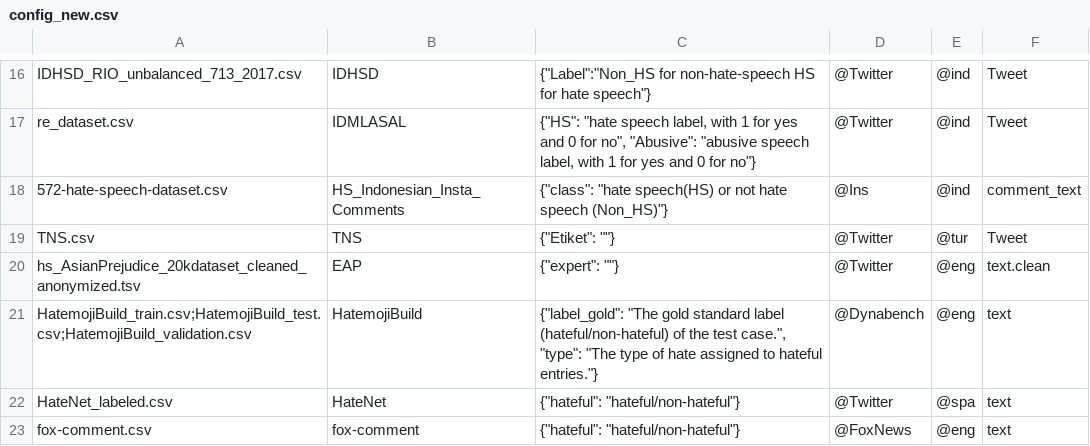
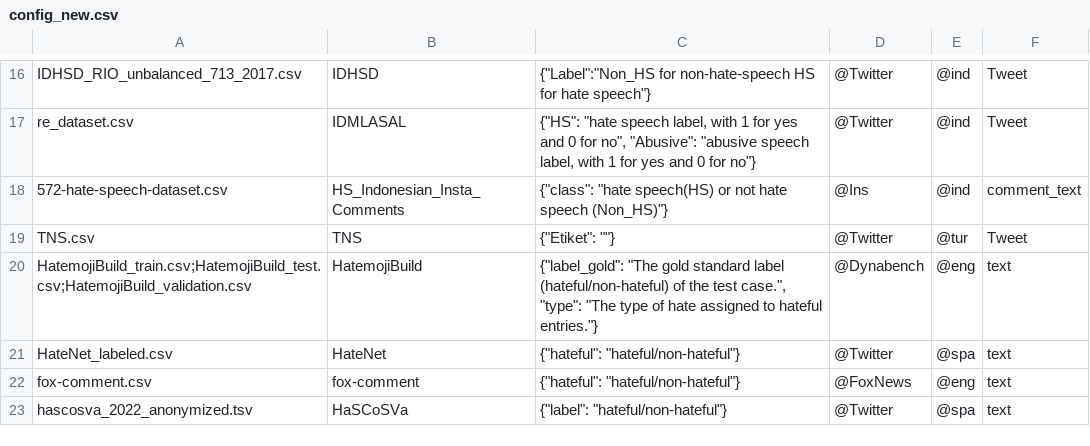
Before and after one commit to Master-Project-Hate-Speech/STITCHeD, a CSV file: old_files/config_new.csv, drawn as a sheet; only a part is shown, gaps mark what is left out; the shorter side is filled out with more unchanged rows; the diff names each change by its address in the sheet, - before the commit and + after, or states it on an @@ line.

Commit message:
Update config_new.csv

```diff
--- a/old_files/config_new.csv
+++ b/old_files/config_new.csv
-row 20: hs_AsianPrejudice_20kdataset_cleaned_anonymized.tsv | EAP | {"expert": ""} | @Twitter | @eng | text.clean
```
